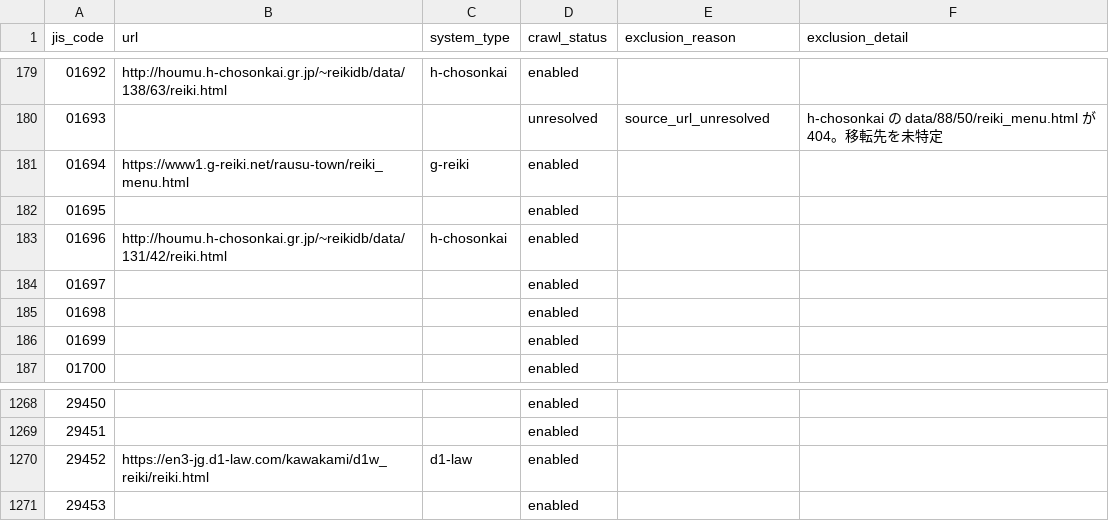
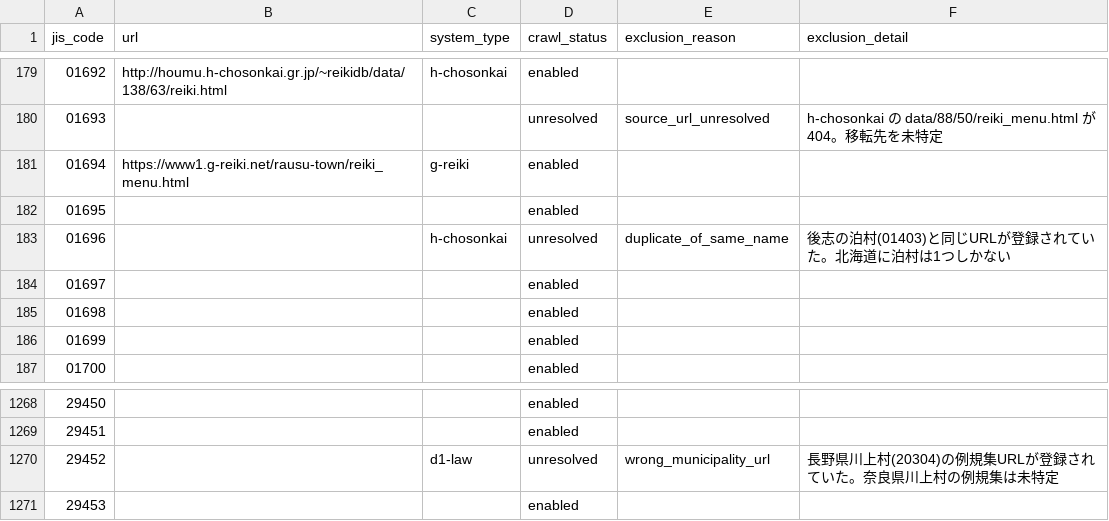
Before and after one commit to mimidesunya/miyabe-tools, a TSV file: data/municipalities/reiki_system_urls.tsv, drawn as a sheet; only a part is shown, gaps mark what is left out.

```diff
--- a/data/municipalities/reiki_system_urls.tsv
+++ b/data/municipalities/reiki_system_urls.tsv
@@ -182,3 +182,3 @@ jis_code	url	system_type	crawl_status	exclusion_reason	exclusion_detail
 01695			enabled		
-01696	http://houmu.h-chosonkai.gr.jp/~reikidb/data/131/42/reiki.html	h-chosonkai	enabled		
+01696		h-chosonkai	unresolved	duplicate_of_same_name	後志の泊村(01403)と同じURLが登録されていた。北海道に泊村は1つしかない
 01697			enabled		
@@ -1269,3 +1269,3 @@ jis_code	url	system_type	crawl_status	exclusion_reason	exclusion_detail
 29451			enabled		
-29452	https://en3-jg.d1-law.com/kawakami/d1w_reiki/reiki.html	d1-law	enabled		
+29452		d1-law	unresolved	wrong_municipality_url	長野県川上村(20304)の例規集URLが登録されていた。奈良県川上村の例規集は未特定
 29453			enabled		
```
Also changed, not shown: 2 other files.
